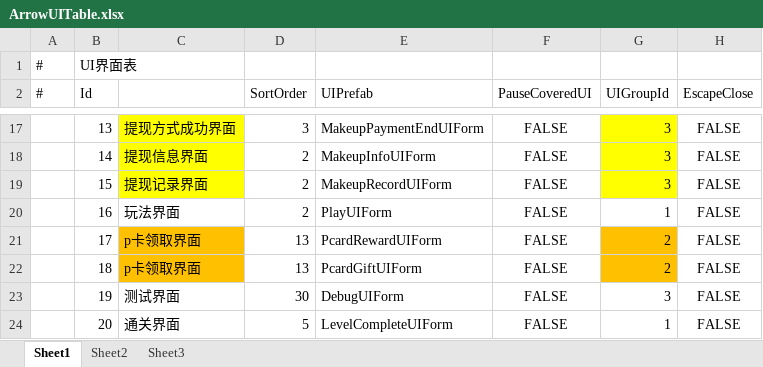
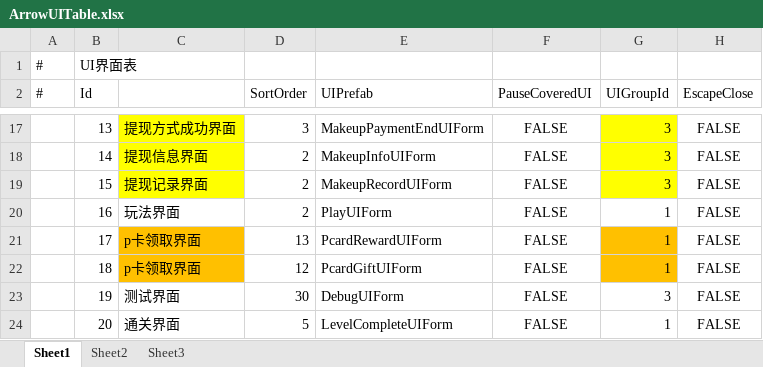
Before and after one commit to HoXoRo/smash, an Excel workbook: AAAGameData/DataTables/Core/ArrowUITable.xlsx, sheet Sheet1, drawn as a sheet; only a part is shown, gaps mark what is left out; values as stored, in another font and other column widths than the file's, no borders; the diff names each change by its address in the sheet, - before the commit and + after, or states it on an @@ line.

```diff
--- a/AAAGameData/DataTables/Core/ArrowUITable.xlsx (sheet Sheet1)
+++ b/AAAGameData/DataTables/Core/ArrowUITable.xlsx (sheet Sheet1)
-G21:G22 (UIGroupId): 2
+G21:G22 (UIGroupId): 1
-D22 (SortOrder): 13
+D22 (SortOrder): 12
```
Also changed, not shown: 2 other files.
